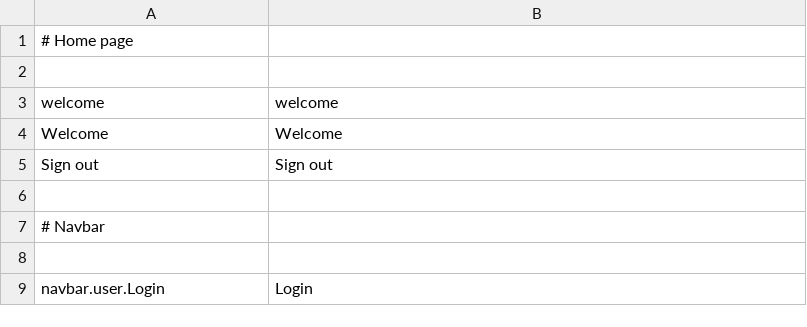
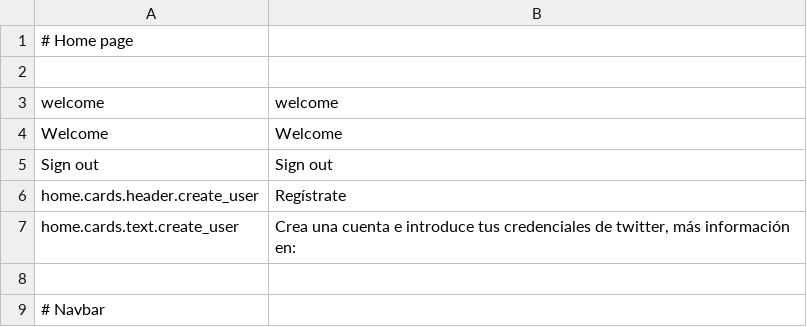
Before and after one commit to mateoalvarez/tornado-app, a CSV file: src/app/translations/en_US.csv, drawn as a sheet; only a part is shown; the shorter side is filled out with more unchanged rows.

```diff
--- a/src/app/translations/en_US.csv
+++ b/src/app/translations/en_US.csv
@@ -5,2 +5,4 @@
 "Sign out","Sign out"
+"home.cards.header.create_user", "Regístrate"
+"home.cards.text.create_user", "Crea una cuenta e introduce tus credenciales de twitter, más información en:"
 
```
Also changed, not shown: 5 other files.
